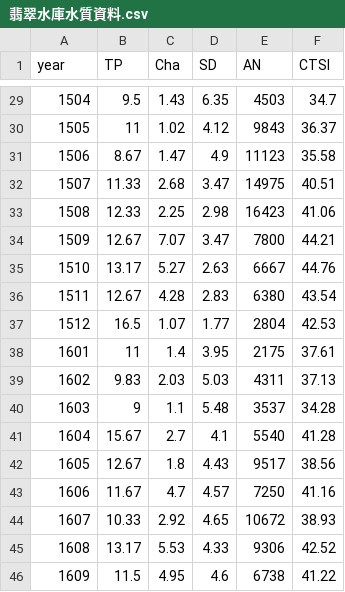
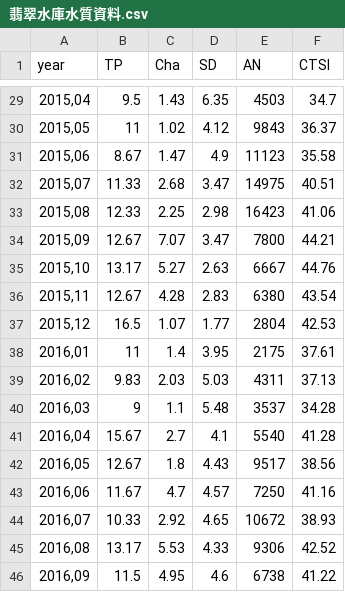
Before and after one commit to kartdsam/d3.js, a CSV file: 翡翠水庫水質資料.csv, drawn as a sheet; only a part is shown, gaps mark what is left out; the diff covers the shown part only.

```diff
--- a/翡翠水庫水質資料.csv
+++ b/翡翠水庫水質資料.csv
@@ -29,18 +29,18 @@ year,TP,Cha,SD,AN ,CTSI
-1504,9.5,1.43,6.35,4503,34.7
-1505,11,1.02,4.12,9843,36.37
-1506,8.67,1.47,4.9,11123,35.58
-1507,11.33,2.68,3.47,14975,40.51
-1508,12.33,2.25,2.98,16423,41.06
-1509,12.67,7.07,3.47,7800,44.21
-1510,13.17,5.27,2.63,6667,44.76
-1511,12.67,4.28,2.83,6380,43.54
-1512,16.5,1.07,1.77,2804,42.53
-1601,11,1.4,3.95,2175,37.61
-1602,9.83,2.03,5.03,4311,37.13
-1603,9,1.1,5.48,3537,34.28
-1604,15.67,2.7,4.1,5540,41.28
-1605,12.67,1.8,4.43,9517,38.56
-1606,11.67,4.7,4.57,7250,41.16
-1607,10.33,2.92,4.65,10672,38.93
-1608,13.17,5.53,4.33,9306,42.52
-1609,11.5,4.95,4.6,6738,41.22
+"2015,04",9.5,1.43,6.35,4503,34.7
+"2015,05",11,1.02,4.12,9843,36.37
+"2015,06",8.67,1.47,4.9,11123,35.58
+"2015,07",11.33,2.68,3.47,14975,40.51
+"2015,08",12.33,2.25,2.98,16423,41.06
+"2015,09",12.67,7.07,3.47,7800,44.21
+"2015,10",13.17,5.27,2.63,6667,44.76
+"2015,11",12.67,4.28,2.83,6380,43.54
+"2015,12",16.5,1.07,1.77,2804,42.53
+"2016,01",11,1.4,3.95,2175,37.61
+"2016,02",9.83,2.03,5.03,4311,37.13
+"2016,03",9,1.1,5.48,3537,34.28
+"2016,04",15.67,2.7,4.1,5540,41.28
+"2016,05",12.67,1.8,4.43,9517,38.56
+"2016,06",11.67,4.7,4.57,7250,41.16
+"2016,07",10.33,2.92,4.65,10672,38.93
+"2016,08",13.17,5.53,4.33,9306,42.52
+"2016,09",11.5,4.95,4.6,6738,41.22
```
Also changed, not shown: 27 edited cells elsewhere in this file, 1 other file.
